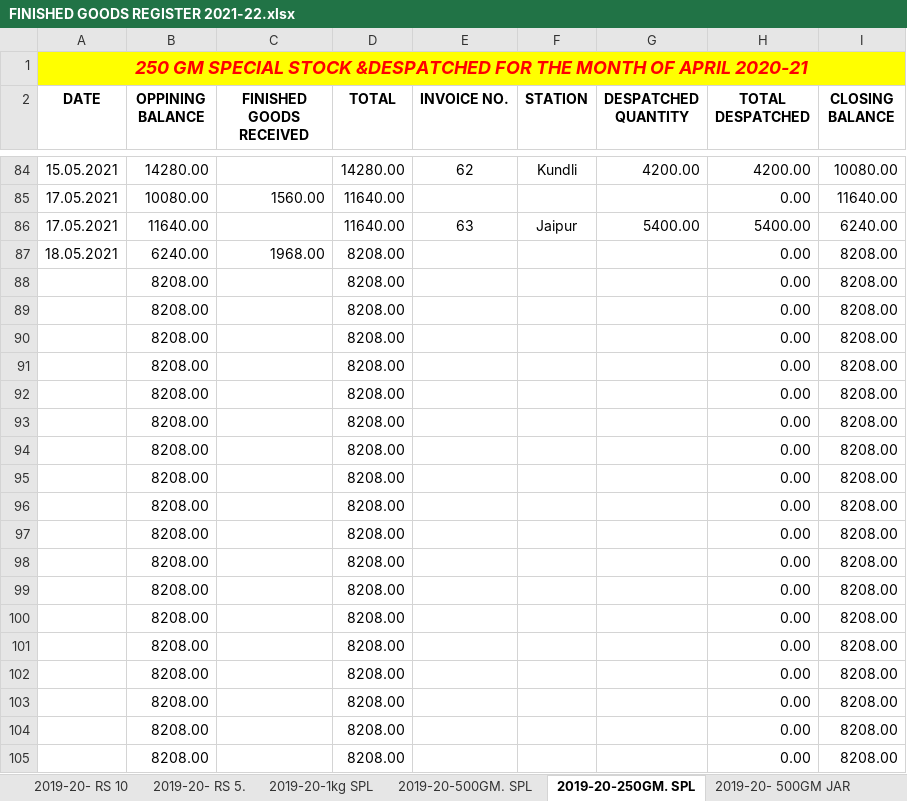
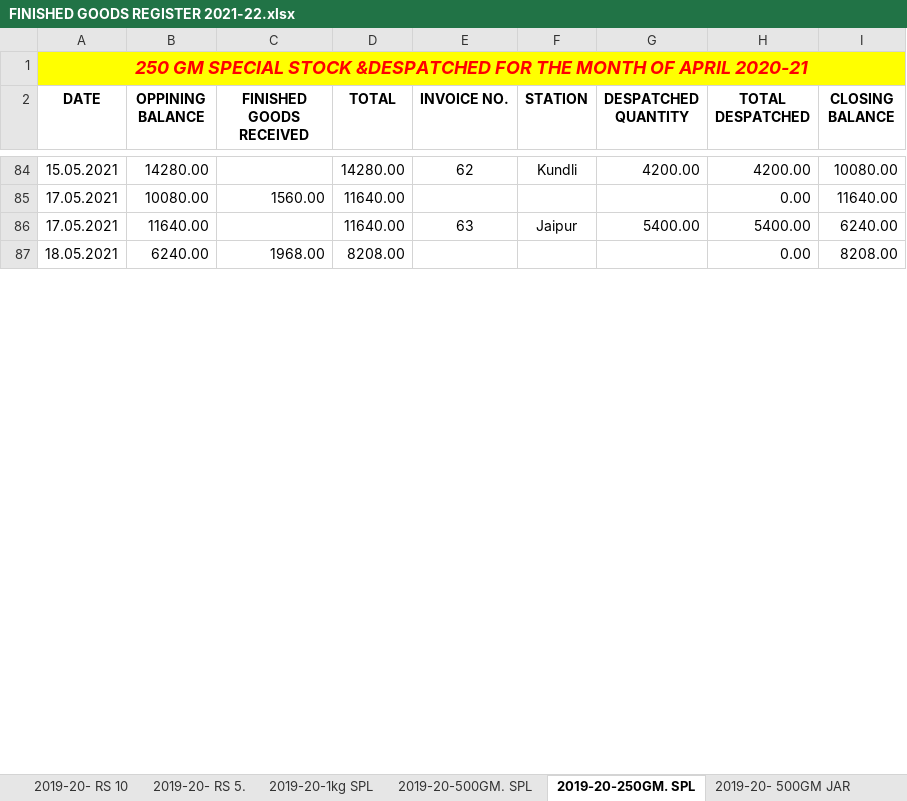
Before and after one commit to TusharPanja15/excel, an Excel workbook: FINISHED GOODS REGISTER 2021-22.xlsx, sheet 2019-20-250GM. SPL, drawn as a sheet; only a part is shown, gaps mark what is left out; values as stored, in another font and other column widths than the file's, no borders; removed rows and columns are numbered as before the commit, all else as after; the diff covers the shown part only; the diff names each change by its address in the sheet, - before the commit and + after, or states it on an @@ line.

```diff
--- a/FINISHED GOODS REGISTER 2021-22.xlsx (sheet 2019-20-250GM. SPL)
+++ b/FINISHED GOODS REGISTER 2021-22.xlsx (sheet 2019-20-250GM. SPL)
-row 88:  | 8208.00 |  | 8208.00 |  |  |  | 0.00 | 8208.00
-row 89:  | 8208.00 |  | 8208.00 |  |  |  | 0.00 | 8208.00
-row 90:  | 8208.00 |  | 8208.00 |  |  |  | 0.00 | 8208.00
-row 91:  | 8208.00 |  | 8208.00 |  |  |  | 0.00 | 8208.00
-row 92:  | 8208.00 |  | 8208.00 |  |  |  | 0.00 | 8208.00
-row 93:  | 8208.00 |  | 8208.00 |  |  |  | 0.00 | 8208.00
-row 94:  | 8208.00 |  | 8208.00 |  |  |  | 0.00 | 8208.00
-row 95:  | 8208.00 |  | 8208.00 |  |  |  | 0.00 | 8208.00
-row 96:  | 8208.00 |  | 8208.00 |  |  |  | 0.00 | 8208.00
-row 97:  | 8208.00 |  | 8208.00 |  |  |  | 0.00 | 8208.00
-row 98:  | 8208.00 |  | 8208.00 |  |  |  | 0.00 | 8208.00
-row 99:  | 8208.00 |  | 8208.00 |  |  |  | 0.00 | 8208.00
-row 100:  | 8208.00 |  | 8208.00 |  |  |  | 0.00 | 8208.00
-row 101:  | 8208.00 |  | 8208.00 |  |  |  | 0.00 | 8208.00
-row 102:  | 8208.00 |  | 8208.00 |  |  |  | 0.00 | 8208.00
-row 103:  | 8208.00 |  | 8208.00 |  |  |  | 0.00 | 8208.00
-row 104:  | 8208.00 |  | 8208.00 |  |  |  | 0.00 | 8208.00
-row 105:  | 8208.00 |  | 8208.00 |  |  |  | 0.00 | 8208.00
```
Also changed, not shown: 47 added rows, 29 removed rows and 2 edited cells elsewhere in this sheet, sheet 2019-20-500GM. SPL, sheet 2019-20- 500GM JAR, sheet 2019-20-1kg SPL, sheet 2019-20-5kg, sheet 2019-20-250GM.PREM., sheet 2019-20- RS 10, 3 more sheets, formulas that keep their value, BLENDED TEA STOCK REGISTER 2021-22.xlsx, D.K STATEMENT -2021-22.xlsx, 5 other files.
